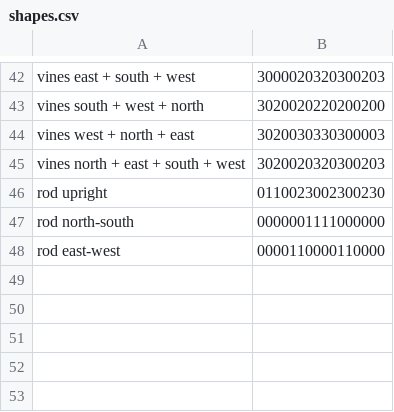
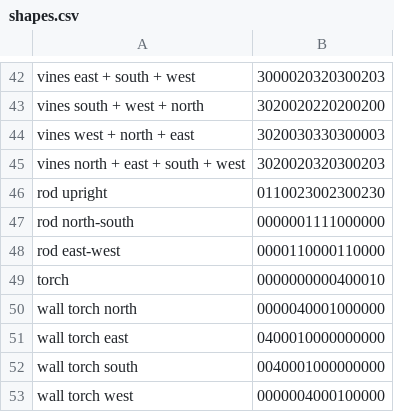
Before and after one commit to saltire/rmapbash, a CSV file: scripts/blocks/shapes/shapes.csv, drawn as a sheet; only a part is shown, gaps mark what is left out; the diff names each change by its address in the sheet, - before the commit and + after, or states it on an @@ line.

Commit message:
Add torch shapes and fix shapes.png

```diff
--- a/scripts/blocks/shapes/shapes.csv
+++ b/scripts/blocks/shapes/shapes.csv
+row 49: torch | 0000000000400010
+row 50: wall torch north | 0000040001000000
+row 51: wall torch east | 0400010000000000
+row 52: wall torch south | 0040001000000000
+row 53: wall torch west | 0000004000100000
```
Also changed, not shown: resources/blocks.csv, scripts/blocks/copyblock.csv, 4 other files.
